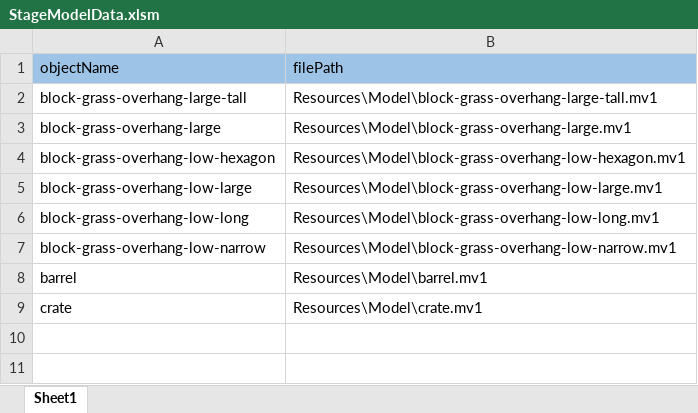
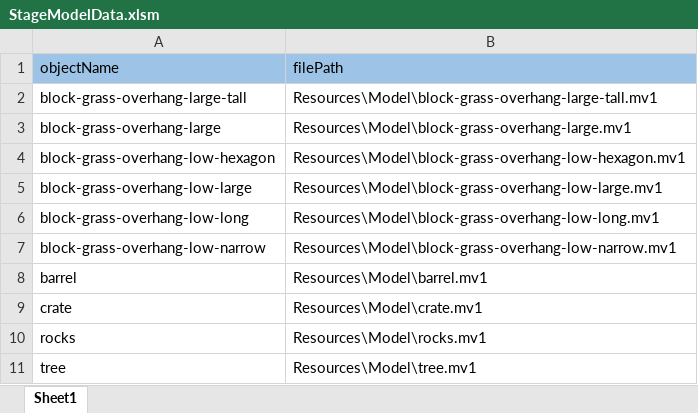
Before and after one commit to Lukia56/SpinStrike, an Excel workbook: Resources/MasterData/Stage/StageModelData.xlsm, sheet Sheet1, drawn as a sheet; values as stored, in another font and other column widths than the file's, no borders; the diff names each change by its address in the sheet, - before the commit and + after, or states it on an @@ line.

```diff
--- a/Resources/MasterData/Stage/StageModelData.xlsm (sheet Sheet1)
+++ b/Resources/MasterData/Stage/StageModelData.xlsm (sheet Sheet1)
+row 10: rocks | Resources\Model\rocks.mv1
+row 11: tree | Resources\Model\tree.mv1
```
Also changed, not shown: 4 other files.
